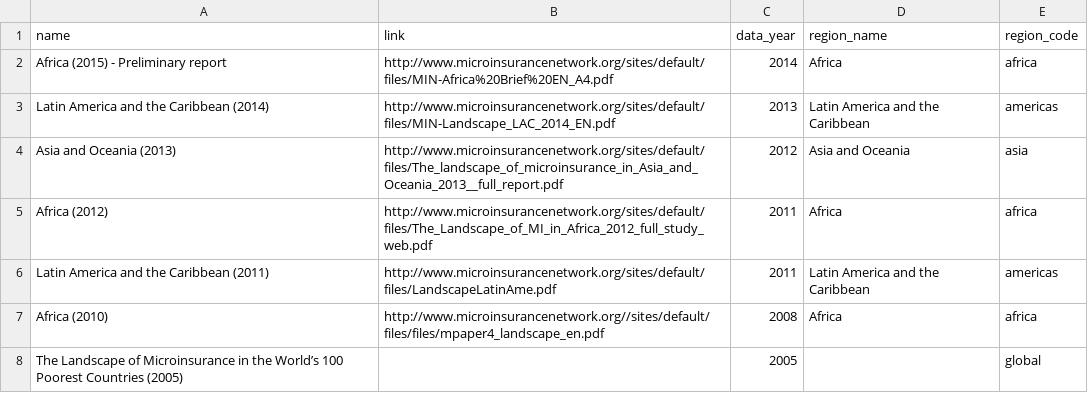
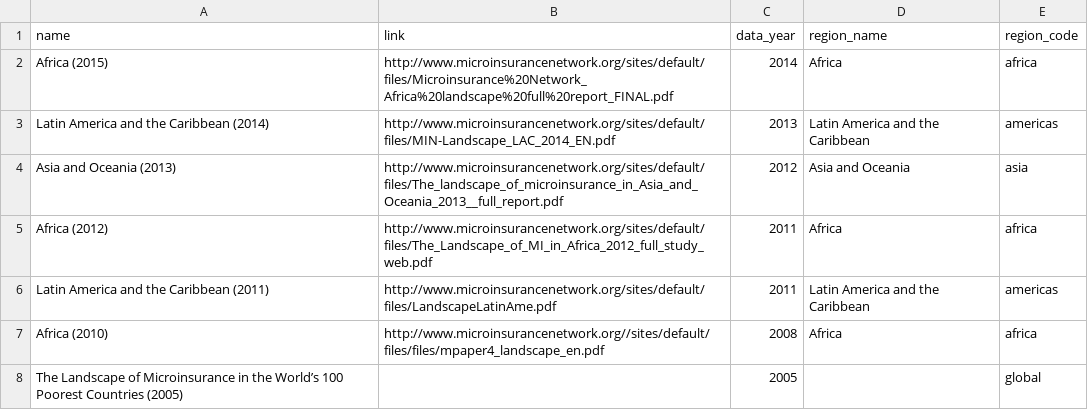
Before and after one commit to microinsurance-network/world-map-of-microinsurance, a CSV file: assets/data/studies.csv, drawn as a sheet.

Commit message:
Update studies.csv

```diff
--- a/assets/data/studies.csv
+++ b/assets/data/studies.csv
@@ -1,3 +1,3 @@
 name,link,data_year,region_name,region_code
-Africa (2015) - Preliminary report,http://www.microinsurancenetwork.org/sites/default/files/MIN-Africa%20Brief%20EN_A4.pdf,2014,Africa,africa
+Africa (2015),http://www.microinsurancenetwork.org/sites/default/files/Microinsurance%20Network_Africa%20landscape%20full%20report_FINAL.pdf,2014,Africa,africa
 Latin America and the Caribbean (2014),http://www.microinsurancenetwork.org/sites/default/files/MIN-Landscape_LAC_2014_EN.pdf,2013,Latin America and the Caribbean,americas
```
